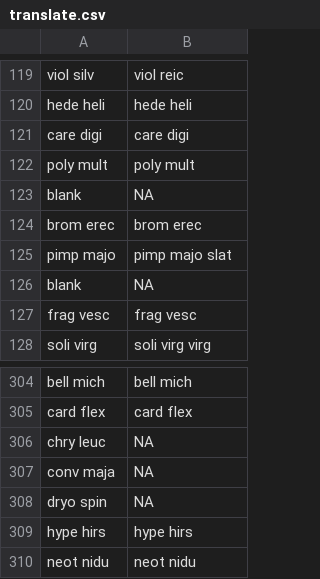
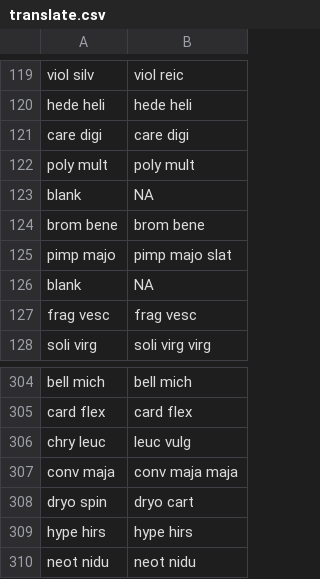
Before and after one commit to kardinal-eros/vegsoup-data, a CSV file: frey1995/translate.csv, drawn as a sheet; only a part is shown, gaps mark what is left out.

```diff
--- a/frey1995/translate.csv
+++ b/frey1995/translate.csv
@@ -123,3 +123,3 @@ poly mult,poly mult
 blank,NA
-brom erec,brom erec
+brom bene,brom bene
 pimp majo,pimp majo slat
@@ -305,5 +305,5 @@ bell mich,bell mich
 card flex,card flex
-chry leuc,NA
-conv maja,NA
-dryo spin,NA
+chry leuc,leuc vulg
+conv maja,conv maja maja
+dryo spin,dryo cart
 hype hirs,hype hirs
```
Also changed, not shown: 12 other files.
